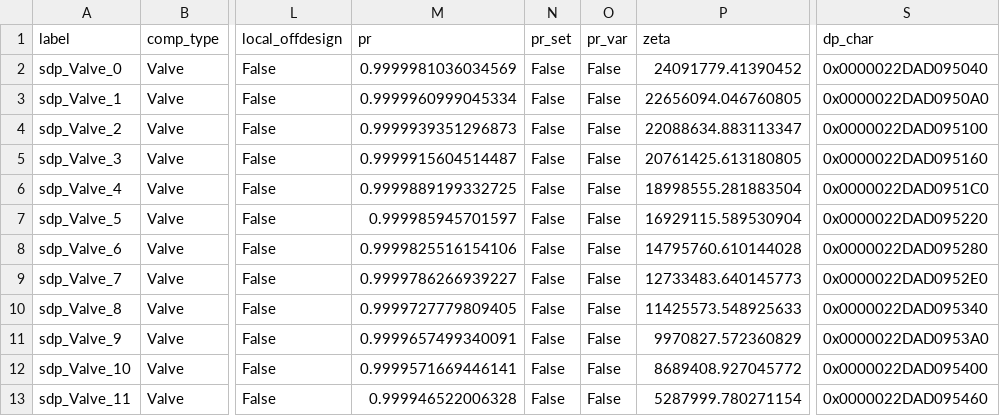
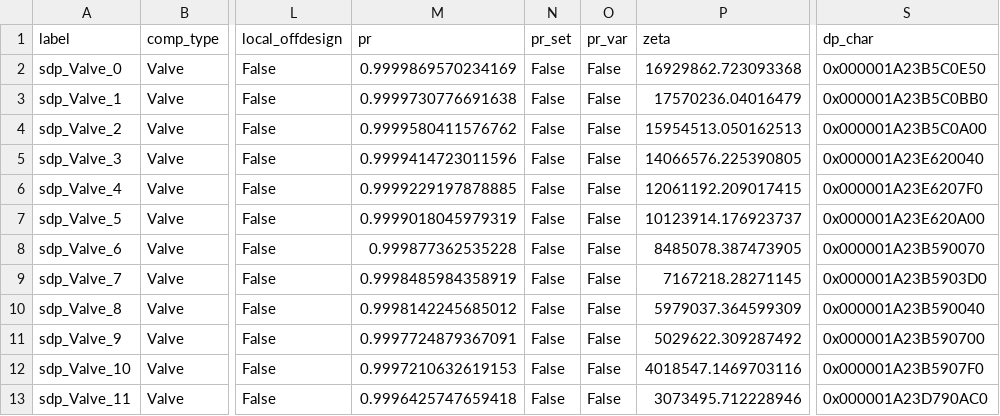
Before and after one commit to hamzaable/Modelling-of-Solar-Roof-Tiles, a CSV file: sdp/components/Valve.csv, drawn as a sheet; only a part is shown, gaps mark what is left out; the diff names each change by its address in the sheet, - before the commit and + after, or states it on an @@ line.

```diff
--- a/sdp/components/Valve.csv
+++ b/sdp/components/Valve.csv
-M2 (pr): 0.9999981036034569
+M2 (pr): 0.9999869570234169
-P2 (zeta): 24091779.41390452
+P2 (zeta): 16929862.723093368
-S2 (dp_char): 0x0000022DAD095040
+S2 (dp_char): 0x000001A23B5C0E50
-M3 (pr): 0.9999960999045334
+M3 (pr): 0.9999730776691638
-P3 (zeta): 22656094.046760805
+P3 (zeta): 17570236.04016479
-S3 (dp_char): 0x0000022DAD0950A0
+S3 (dp_char): 0x000001A23B5C0BB0
-M4 (pr): 0.9999939351296873
+M4 (pr): 0.9999580411576762
-P4 (zeta): 22088634.883113347
+P4 (zeta): 15954513.050162513
-S4 (dp_char): 0x0000022DAD095100
+S4 (dp_char): 0x000001A23B5C0A00
-M5 (pr): 0.9999915604514487
+M5 (pr): 0.9999414723011596
-P5 (zeta): 20761425.613180805
+P5 (zeta): 14066576.225390805
-S5 (dp_char): 0x0000022DAD095160
+S5 (dp_char): 0x000001A23E620040
-M6 (pr): 0.9999889199332725
+M6 (pr): 0.9999229197878885
-P6 (zeta): 18998555.281883504
+P6 (zeta): 12061192.209017415
-S6 (dp_char): 0x0000022DAD0951C0
+S6 (dp_char): 0x000001A23E6207F0
-M7 (pr): 0.999985945701597
+M7 (pr): 0.9999018045979319
-P7 (zeta): 16929115.589530904
+P7 (zeta): 10123914.176923737
-S7 (dp_char): 0x0000022DAD095220
+S7 (dp_char): 0x000001A23E620A00
-M8 (pr): 0.9999825516154106
+M8 (pr): 0.999877362535228
-P8 (zeta): 14795760.610144028
+P8 (zeta): 8485078.387473905
-S8 (dp_char): 0x0000022DAD095280
+S8 (dp_char): 0x000001A23B590070
-M9 (pr): 0.9999786266939227
+M9 (pr): 0.9998485984358919
-P9 (zeta): 12733483.640145773
+P9 (zeta): 7167218.28271145
-S9 (dp_char): 0x0000022DAD0952E0
+S9 (dp_char): 0x000001A23B5903D0
-M10 (pr): 0.9999727779809405
+M10 (pr): 0.9998142245685012
-P10 (zeta): 11425573.548925633
+P10 (zeta): 5979037.364599309
-S10 (dp_char): 0x0000022DAD095340
+S10 (dp_char): 0x000001A23B590040
-M11 (pr): 0.9999657499340091
+M11 (pr): 0.9997724879367091
-P11 (zeta): 9970827.572360829
+P11 (zeta): 5029622.309287492
-S11 (dp_char): 0x0000022DAD0953A0
+S11 (dp_char): 0x000001A23B590700
-M12 (pr): 0.9999571669446141
+M12 (pr): 0.9997210632619153
-P12 (zeta): 8689408.927045772
+P12 (zeta): 4018547.1469703116
-S12 (dp_char): 0x0000022DAD095400
+S12 (dp_char): 0x000001A23B5907F0
-M13 (pr): 0.999946522006328
+M13 (pr): 0.9996425747659418
-P13 (zeta): 5287999.780271154
+P13 (zeta): 3073495.712228946
-S13 (dp_char): 0x0000022DAD095460
+S13 (dp_char): 0x000001A23D790AC0
```
Also changed, not shown: sdp/components/Compressor.csv, sdp/components/SolarCollector.csv, 4 other files.
